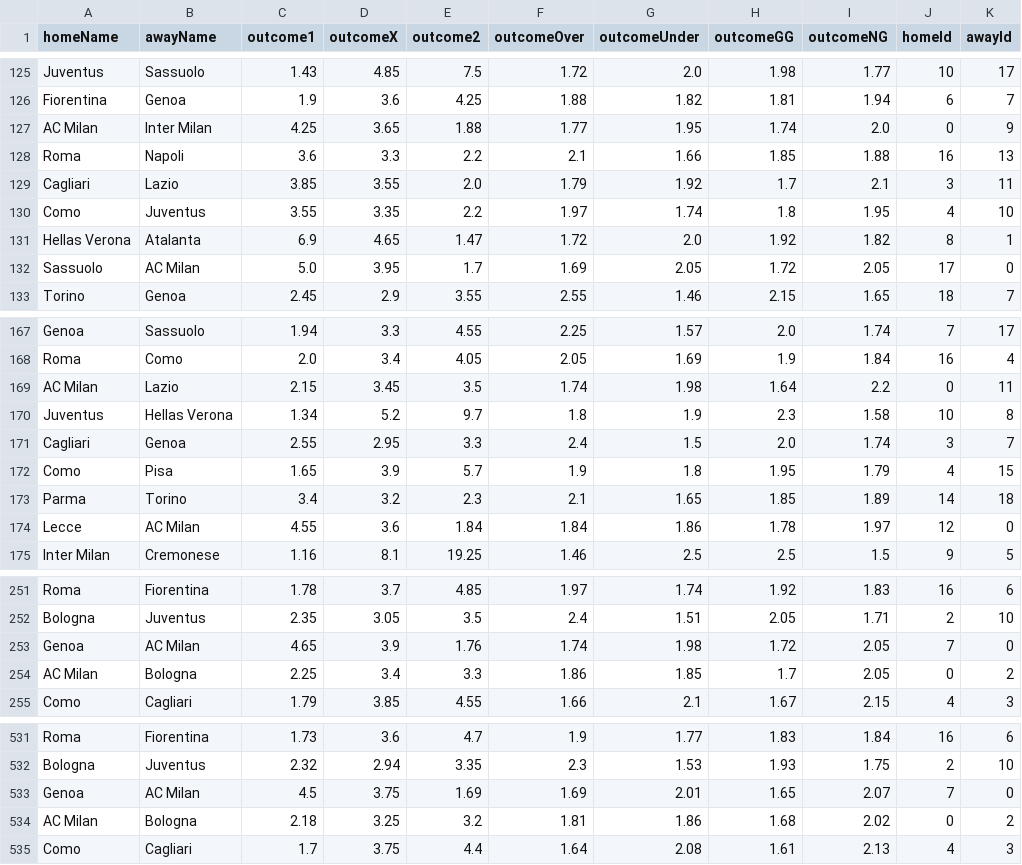
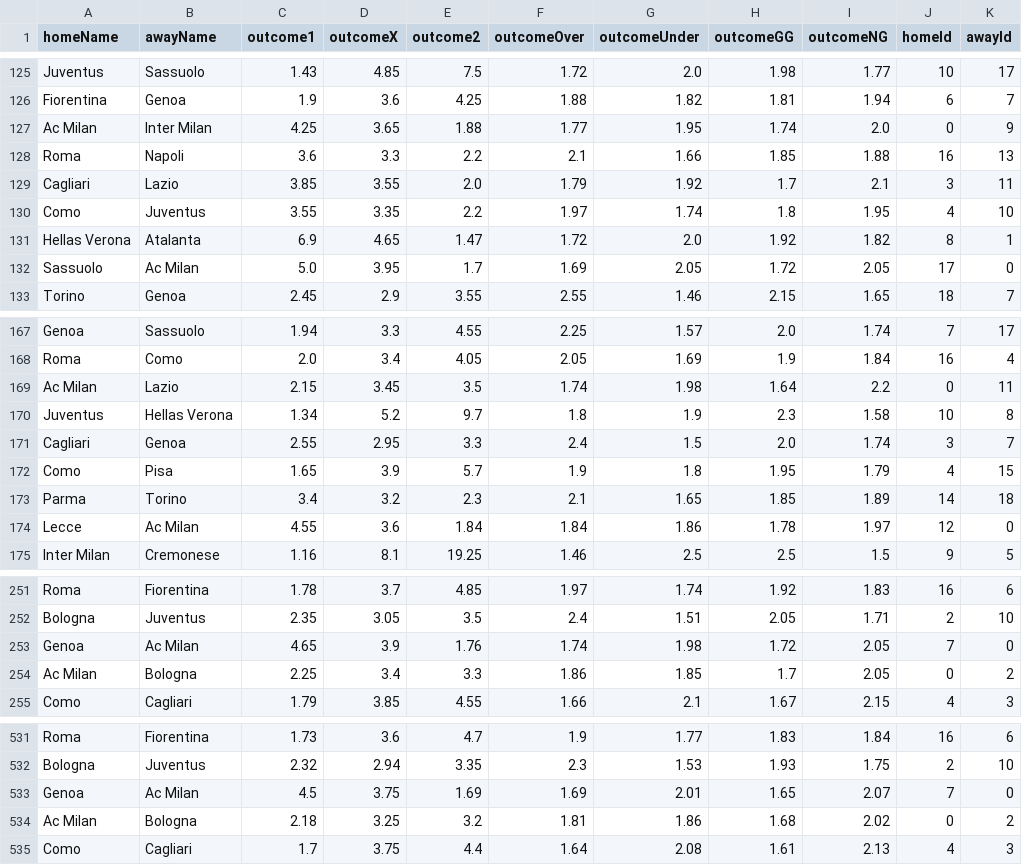
Before and after one commit to Mirkotorrisi/ai-odds-builder, a CSV file: csv/dataset_with_ids.csv, drawn as a sheet; only a part is shown, gaps mark what is left out; the diff covers the shown part only.

```diff
--- a/csv/dataset_with_ids.csv
+++ b/csv/dataset_with_ids.csv
@@ -126,3 +126,3 @@ Juventus,Sassuolo,1.43,4.85,7.5,1.72,2.0,1.98,1.77,10,17
 Fiorentina,Genoa,1.9,3.6,4.25,1.88,1.82,1.81,1.94,6,7
-AC Milan,Inter Milan,4.25,3.65,1.88,1.77,1.95,1.74,2.0,0,9
+Ac Milan,Inter Milan,4.25,3.65,1.88,1.77,1.95,1.74,2.0,0,9
 Roma,Napoli,3.6,3.3,2.2,2.1,1.66,1.85,1.88,16,13
@@ -131,3 +131,3 @@ Como,Juventus,3.55,3.35,2.2,1.97,1.74,1.8,1.95,4,10
 Hellas Verona,Atalanta,6.9,4.65,1.47,1.72,2.0,1.92,1.82,8,1
-Sassuolo,AC Milan,5.0,3.95,1.7,1.69,2.05,1.72,2.05,17,0
+Sassuolo,Ac Milan,5.0,3.95,1.7,1.69,2.05,1.72,2.05,17,0
 Torino,Genoa,2.45,2.9,3.55,2.55,1.46,2.15,1.65,18,7
@@ -168,3 +168,3 @@ Genoa,Sassuolo,1.94,3.3,4.55,2.25,1.57,2.0,1.74,7,17
 Roma,Como,2.0,3.4,4.05,2.05,1.69,1.9,1.84,16,4
-AC Milan,Lazio,2.15,3.45,3.5,1.74,1.98,1.64,2.2,0,11
+Ac Milan,Lazio,2.15,3.45,3.5,1.74,1.98,1.64,2.2,0,11
 Juventus,Hellas Verona,1.34,5.2,9.7,1.8,1.9,2.3,1.58,10,8
@@ -173,3 +173,3 @@ Como,Pisa,1.65,3.9,5.7,1.9,1.8,1.95,1.79,4,15
 Parma,Torino,3.4,3.2,2.3,2.1,1.65,1.85,1.89,14,18
-Lecce,AC Milan,4.55,3.6,1.84,1.84,1.86,1.78,1.97,12,0
+Lecce,Ac Milan,4.55,3.6,1.84,1.84,1.86,1.78,1.97,12,0
 Inter Milan,Cremonese,1.16,8.1,19.25,1.46,2.5,2.5,1.5,9,5
@@ -252,4 +252,4 @@ Roma,Fiorentina,1.78,3.7,4.85,1.97,1.74,1.92,1.83,16,6
 Bologna,Juventus,2.35,3.05,3.5,2.4,1.51,2.05,1.71,2,10
-Genoa,AC Milan,4.65,3.9,1.76,1.74,1.98,1.72,2.05,7,0
-AC Milan,Bologna,2.25,3.4,3.3,1.86,1.85,1.7,2.05,0,2
+Genoa,Ac Milan,4.65,3.9,1.76,1.74,1.98,1.72,2.05,7,0
+Ac Milan,Bologna,2.25,3.4,3.3,1.86,1.85,1.7,2.05,0,2
 Como,Cagliari,1.79,3.85,4.55,1.66,2.1,1.67,2.15,4,3
@@ -532,4 +532,4 @@ Roma,Fiorentina,1.73,3.6,4.7,1.9,1.77,1.83,1.84,16,6
 Bologna,Juventus,2.32,2.94,3.35,2.3,1.53,1.93,1.75,2,10
-Genoa,AC Milan,4.5,3.75,1.69,1.69,2.01,1.65,2.07,7,0
-AC Milan,Bologna,2.18,3.25,3.2,1.81,1.86,1.68,2.02,0,2
+Genoa,Ac Milan,4.5,3.75,1.69,1.69,2.01,1.65,2.07,7,0
+Ac Milan,Bologna,2.18,3.25,3.2,1.81,1.86,1.68,2.02,0,2
 Como,Cagliari,1.7,3.75,4.4,1.64,2.08,1.61,2.13,4,3
```
Also changed, not shown: 50 edited cells elsewhere in this file, csv/passiveEvents.csv, 2 other files.
